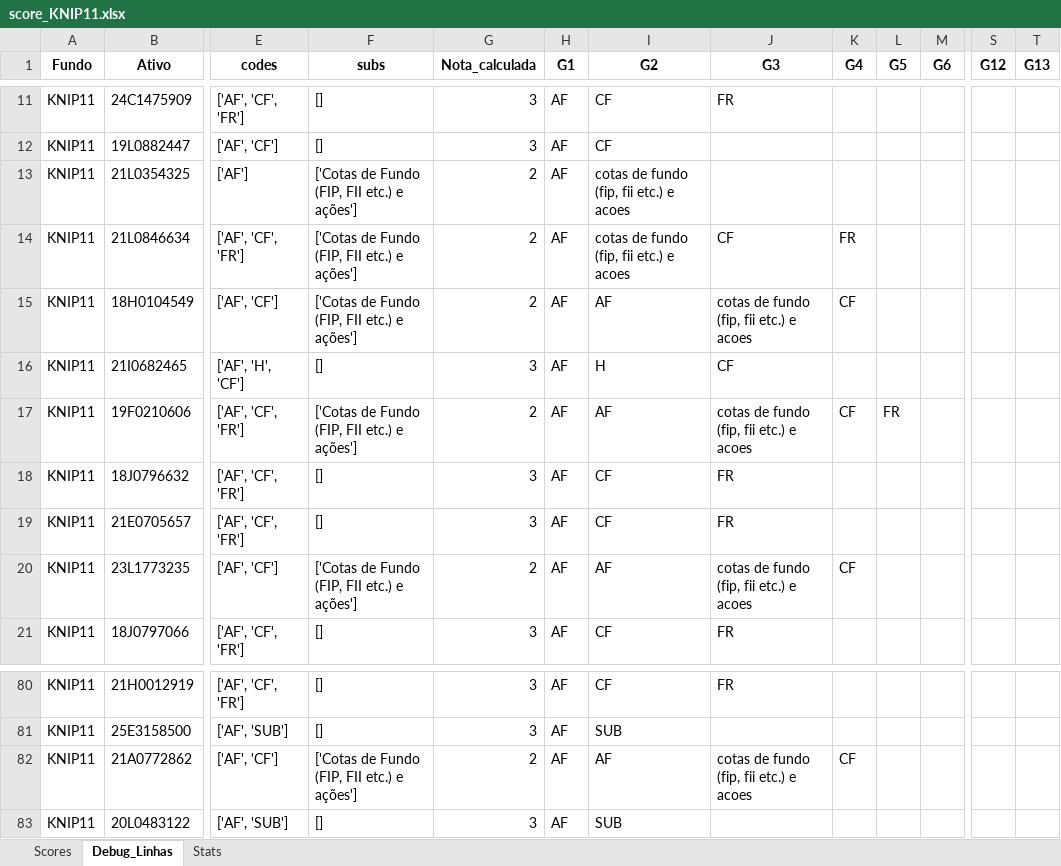
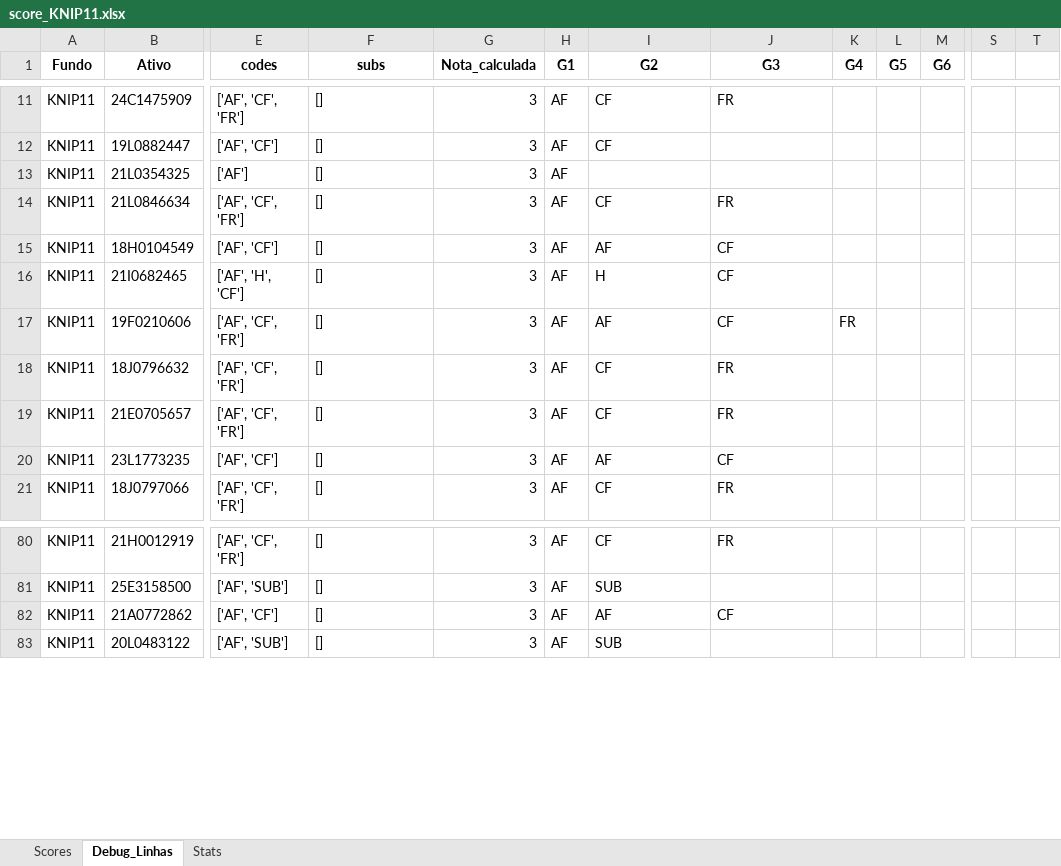
Before and after one commit to pedroauler12/MMZR-summer, an Excel workbook: score_KNIP11.xlsx, sheet Debug_Linhas, drawn as a sheet; only a part is shown, gaps mark what is left out; values as stored, in another font and other column widths than the file's, no borders; the diff covers the shown part only; the diff names each change by its address in the sheet, - before the commit and + after, or states it on an @@ line.

```diff
--- a/score_KNIP11.xlsx (sheet Debug_Linhas)
+++ b/score_KNIP11.xlsx (sheet Debug_Linhas)
-S1: G12
+S1: (empty)
-T1: G13
+T1: (empty)
-F13:F15 (subs): ['Cotas de Fundo (FIP, FII etc.) e ações']
+F13:F15 (subs): []
-G13:G15 (Nota_calculada): 2
+G13:G15 (Nota_calculada): 3
-I13 (G2): cotas de fundo (fip, fii etc.) e acoes
+I13 (G2): (empty)
-I14 (G2): cotas de fundo (fip, fii etc.) e acoes
+I14 (G2): CF
-J14 (G3): CF
+J14 (G3): FR
-K14 (G4): FR
+K14 (G4): (empty)
-J15 (G3): cotas de fundo (fip, fii etc.) e acoes
+J15 (G3): CF
-K15 (G4): CF
+K15 (G4): (empty)
-F17 (subs): ['Cotas de Fundo (FIP, FII etc.) e ações']
+F17 (subs): []
-G17 (Nota_calculada): 2
+G17 (Nota_calculada): 3
-J17 (G3): cotas de fundo (fip, fii etc.) e acoes
+J17 (G3): CF
-K17 (G4): CF
+K17 (G4): FR
-L17 (G5): FR
+L17 (G5): (empty)
-F20 (subs): ['Cotas de Fundo (FIP, FII etc.) e ações']
+F20 (subs): []
-G20 (Nota_calculada): 2
+G20 (Nota_calculada): 3
-J20 (G3): cotas de fundo (fip, fii etc.) e acoes
+J20 (G3): CF
-K20 (G4): CF
+K20 (G4): (empty)
-F82 (subs): ['Cotas de Fundo (FIP, FII etc.) e ações']
+F82 (subs): []
-G82 (Nota_calculada): 2
+G82 (Nota_calculada): 3
-J82 (G3): cotas de fundo (fip, fii etc.) e acoes
+J82 (G3): CF
-K82 (G4): CF
+K82 (G4): (empty)
```
Also changed, not shown: 87 edited cells elsewhere in this sheet, sheet Stats, sheet Scores, 19 other files.
